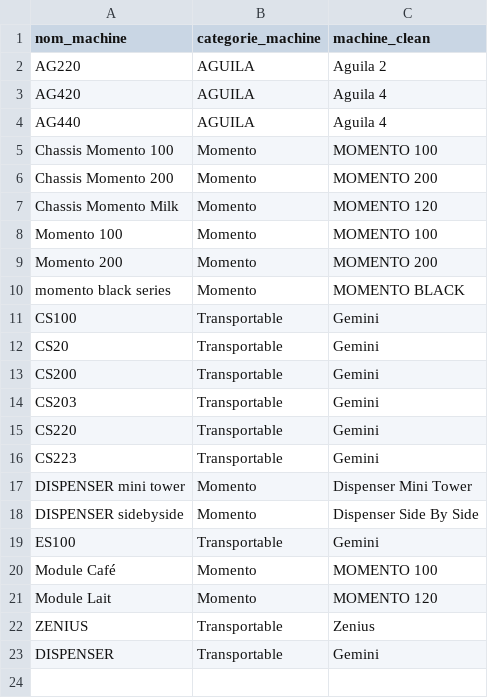
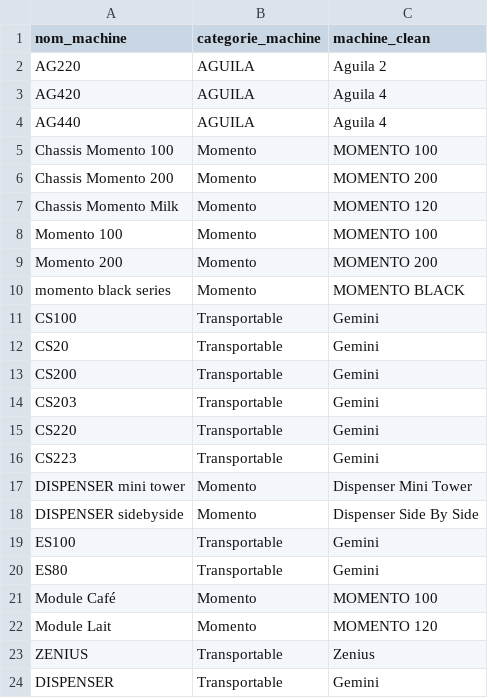
Before and after one commit to CebrailEVS/dbt_transform, a CSV file: data/reference_data/nesp_tech/ref_nesp_tech__machines_clean.csv, drawn as a sheet.

Commit message:
fix(facturation):addcategorie_machine and machine_clean+fix(fct_technique_inter):add multiple kpis useful for BI dashboards

```diff
--- a/data/reference_data/nesp_tech/ref_nesp_tech__machines_clean.csv
+++ b/data/reference_data/nesp_tech/ref_nesp_tech__machines_clean.csv
@@ -19,2 +19,3 @@ DISPENSER sidebyside,Momento,Dispenser Side By Side
 ES100,Transportable,Gemini
+ES80,Transportable,Gemini
 Module Café,Momento,MOMENTO 100
```
Also changed, not shown: 4 other files.
